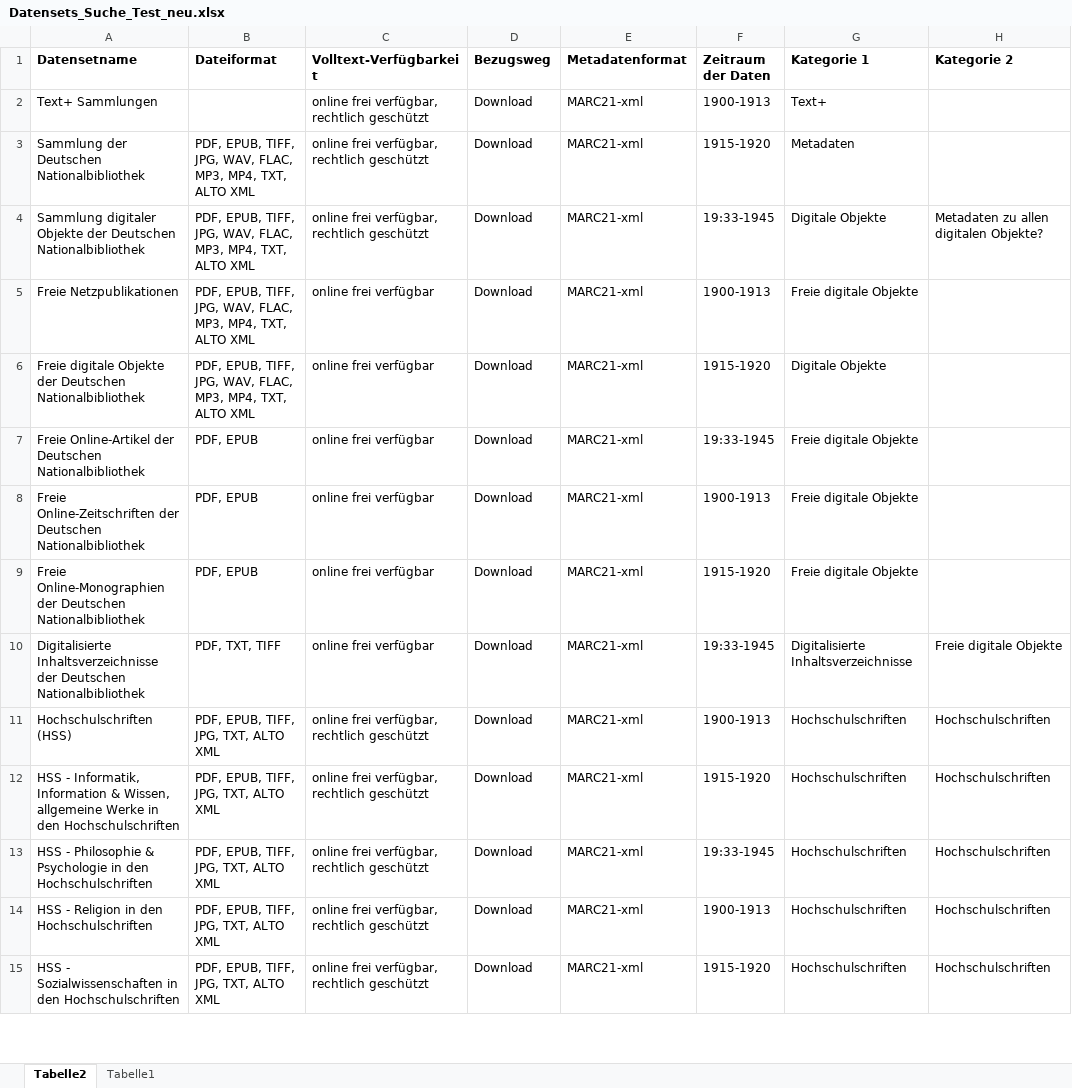
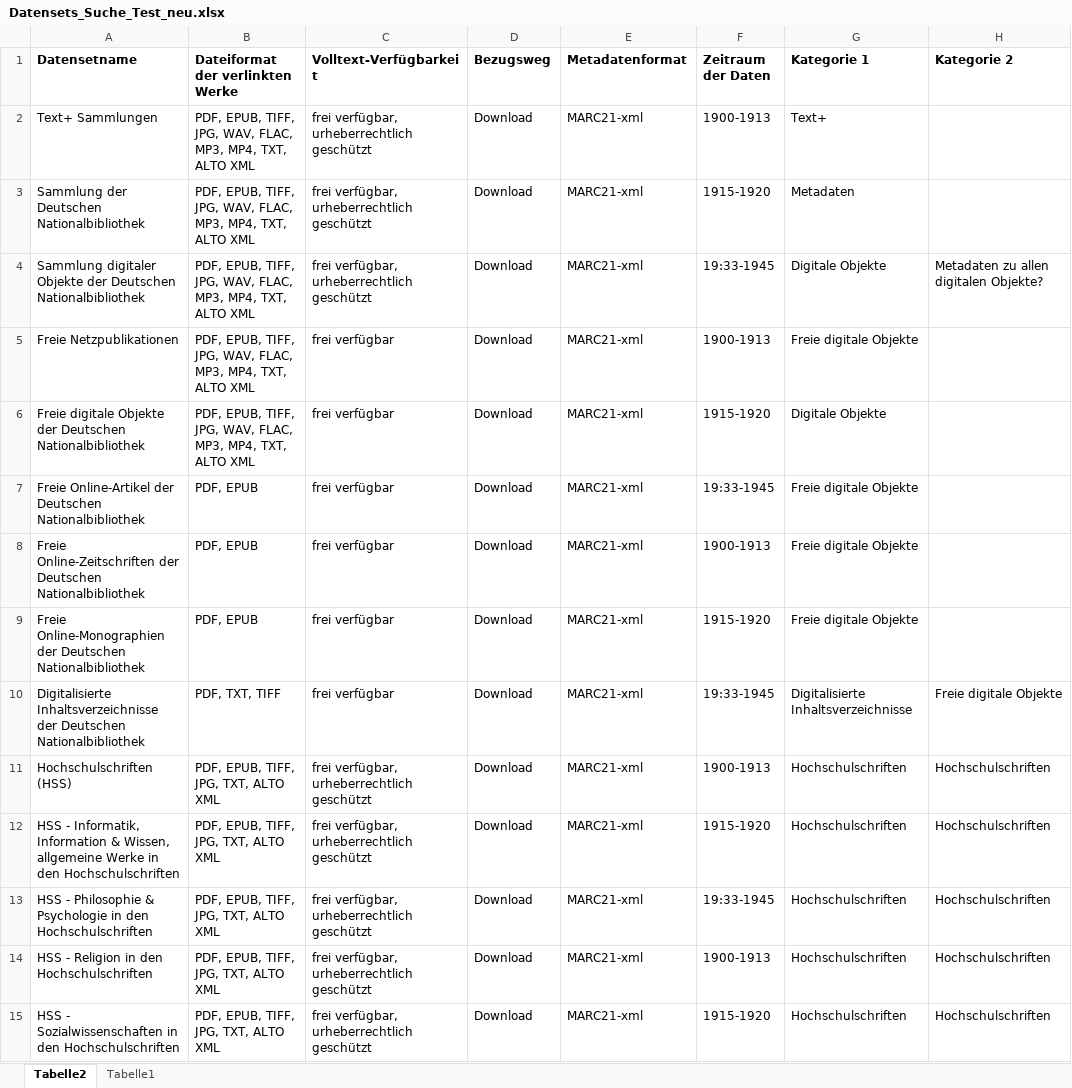
Before and after one commit to anketaube/LabDatasetsSearchApp, an Excel workbook: Datensets_Suche_Test_neu.xlsx, sheet Tabelle2, drawn as a sheet; only a part is shown; values as stored, in another font and other column widths than the file's, no borders; the diff covers the shown part only; the diff names each change by its address in the sheet, - before the commit and + after, or states it on an @@ line.

Commit message:
Add files via upload

```diff
--- a/Datensets_Suche_Test_neu.xlsx (sheet Tabelle2)
+++ b/Datensets_Suche_Test_neu.xlsx (sheet Tabelle2)
-B1: Dateiformat
+B1: Dateiformat der verlinkten Werke
-B2 (Dateiformat der verlinkten Werke): (empty)
+B2 (Dateiformat der verlinkten Werke): PDF, EPUB, TIFF, JPG, WAV, FLAC, MP3, MP4, TXT, ALTO XML
-C2:C4 (Volltext-Verfügbarkeit): online frei verfügbar, rechtlich geschützt
+C2:C4 (Volltext-Verfügbarkeit): frei verfügbar, urheberrechtlich geschützt
-C5:C10 (Volltext-Verfügbarkeit): online frei verfügbar
+C5:C10 (Volltext-Verfügbarkeit): frei verfügbar
-C11:C15 (Volltext-Verfügbarkeit): online frei verfügbar, rechtlich geschützt
+C11:C15 (Volltext-Verfügbarkeit): frei verfügbar, urheberrechtlich geschützt
```
Also changed, not shown: 58 edited cells elsewhere in this sheet.
